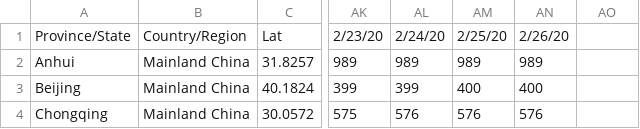
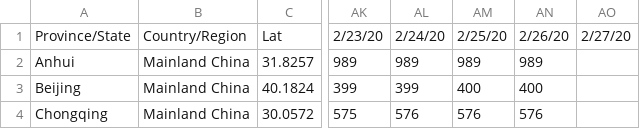
Before and after one commit to shailshouryya/COVID-19, a CSV file: csse_covid_19_data/csse_covid_19_time_series/time_series_19-covid-Confirmed.csv, drawn as a sheet; only a part is shown, gaps mark what is left out; the diff names each change by its address in the sheet, - before the commit and + after, or states it on an @@ line.

Commit message:
update time series

```diff
--- a/csse_covid_19_data/csse_covid_19_time_series/time_series_19-covid-Confirmed.csv
+++ b/csse_covid_19_data/csse_covid_19_time_series/time_series_19-covid-Confirmed.csv
-AO1: (empty)
+AO1: 2/27/20
```
Also changed, not shown: csse_covid_19_data/csse_covid_19_time_series/time_series_19-covid-Deaths.csv, csse_covid_19_data/csse_covid_19_time_series/time_series_19-covid-Recovered.csv.
